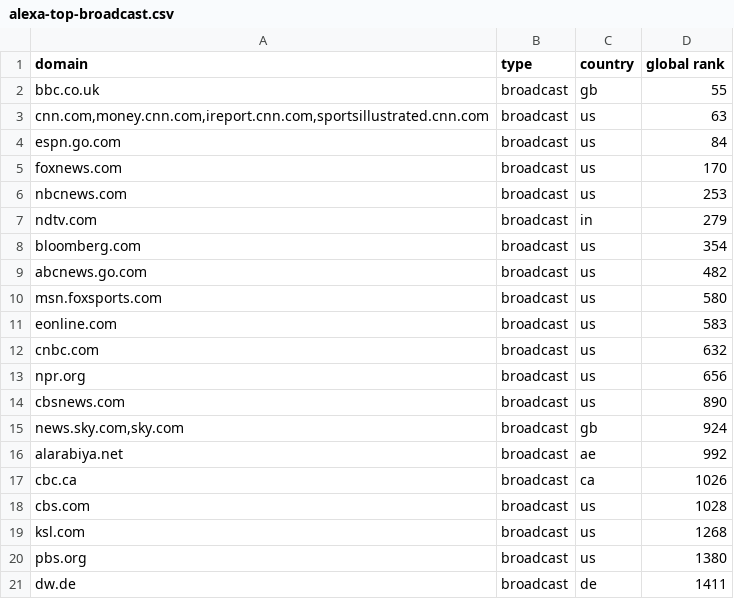
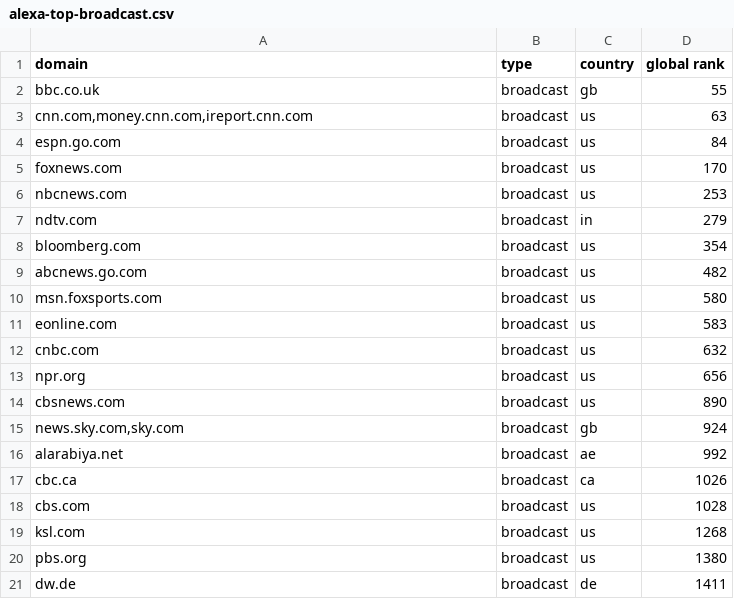
Before and after one commit to mitmedialab/Global-Coverage-Study, a CSV file: data/alexa-top-broadcast.csv, drawn as a sheet.

Commit message:
manual adjustment to move sportsillustrated to magazine from broadcast

```diff
--- a/data/alexa-top-broadcast.csv
+++ b/data/alexa-top-broadcast.csv
@@ -2,3 +2,3 @@ domain,type,country,global rank
 bbc.co.uk,broadcast,gb,55
-"cnn.com,money.cnn.com,ireport.cnn.com,sportsillustrated.cnn.com",broadcast,us,63
+"cnn.com,money.cnn.com,ireport.cnn.com",broadcast,us,63
 espn.go.com,broadcast,us,84
```
Also changed, not shown: data/alexa-top-magazine.csv.
